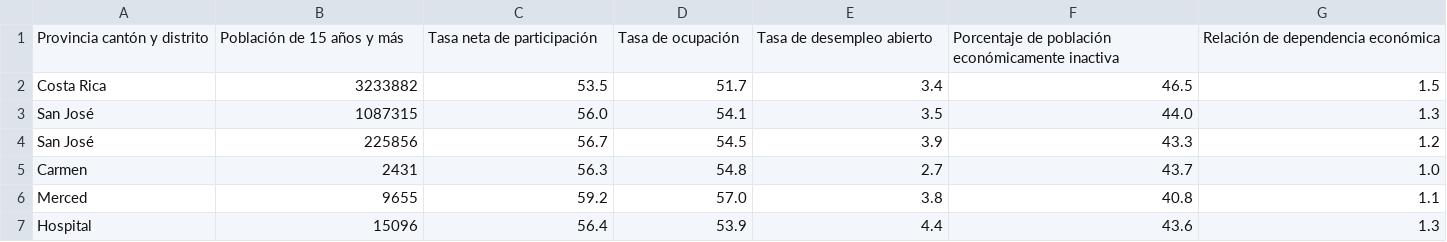
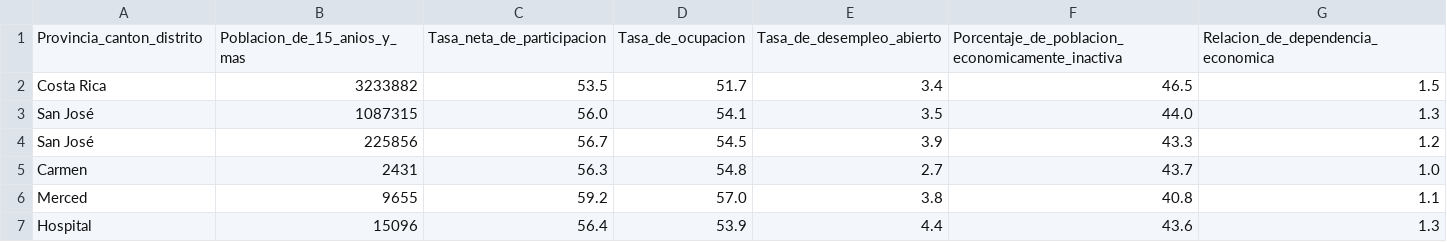
Before and after one commit to FabsCR/spark, a CSV file: data/inec.csv, drawn as a sheet; only a part is shown; removed rows and columns are numbered as before the commit, all else as after; the diff names each change by its address in the sheet, - before the commit and + after, or states it on an @@ line.

```diff
--- a/data/inec.csv
+++ b/data/inec.csv
-row 1: Provincia cantón y distrito | Población de 15 años y más | Tasa neta de participación | Tasa de ocupación | Tasa de desempleo abierto | Porcentaje de población económicamente inactiva | Relación de dependencia económica
+row 1: Provincia_canton_distrito | Poblacion_de_15_anios_y_mas | Tasa_neta_de_participacion | Tasa_de_ocupacion | Tasa_de_desempleo_abierto | Porcentaje_de_poblacion_economicamente_inactiva | Relacion_de_dependencia_economica
```
Also changed, not shown: 4 other files.
